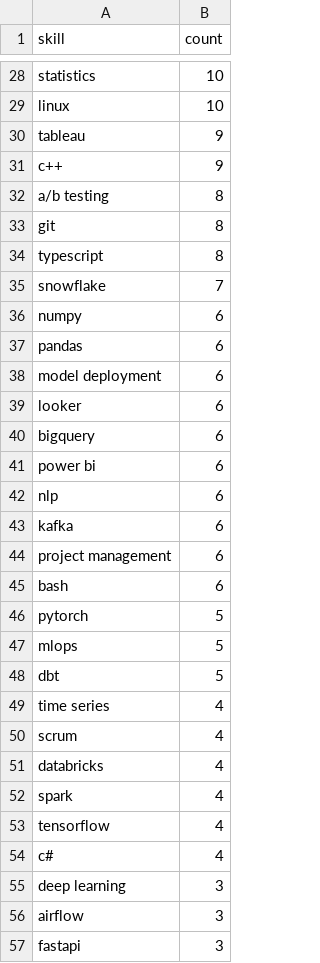
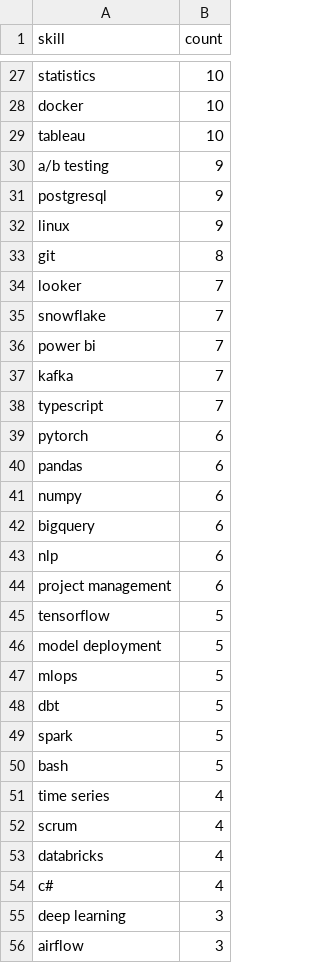
Before and after one commit to reddymohan-pro/pathfinder-job-navigator, a CSV file: data/skill_frequency.csv, drawn as a sheet; only a part is shown, gaps mark what is left out; the shorter side is filled out with more unchanged rows; removed rows and columns are numbered as before the commit, all else as after; the diff covers the shown part only; the diff names each change by its address in the sheet, - before the commit and + after, or states it on an @@ line.

```diff
--- a/data/skill_frequency.csv
+++ b/data/skill_frequency.csv
-A28 (skill): linux
+A28 (skill): docker
-B29 (count): 9
+B29 (count): 10
-row 31: c++ | 9
-B30 (count): 8
+B30 (count): 9
+row 31: postgresql | 9
+row 32: linux | 9
-row 34: typescript | 8
+row 34: looker | 7
+row 36: power bi | 7
+row 37: kafka | 7
+row 38: typescript | 7
+row 39: pytorch | 6
@@ row 37 moved to row 40: pandas @@
-row 38: model deployment | 6
-row 39: looker | 6
-row 41: power bi | 6
-row 43: kafka | 6
-row 45: bash | 6
-A45 (skill): pytorch
+A45 (skill): tensorflow
+row 46: model deployment | 5
+row 49: spark | 5
+row 50: bash | 5
-row 52: spark | 4
-row 53: tensorflow | 4
```
Also changed, not shown: 8 added rows, 9 removed rows and 13 edited cells elsewhere in this file, 3 other files.
